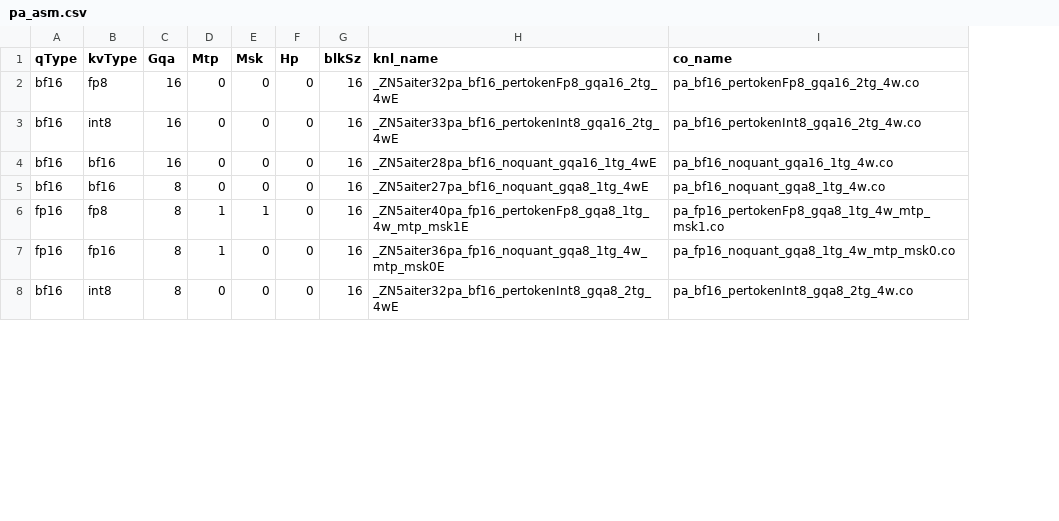
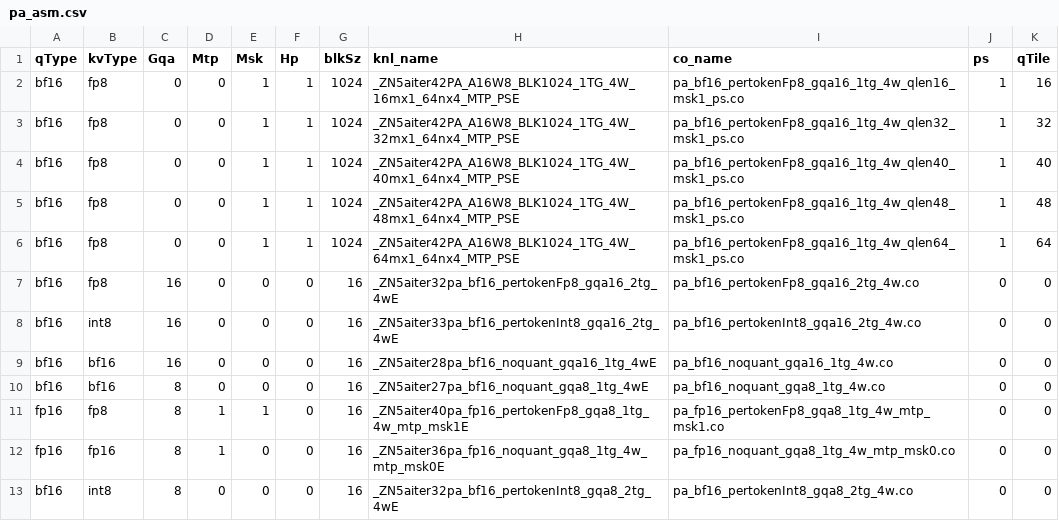
Before and after one commit to lucas-santos-amd/aiter, a CSV file: hsa/gfx942/pa/pa_asm.csv, drawn as a sheet; only a part is shown; addresses are those after the commit; the diff names each change by its address in the sheet, - before the commit and + after, or states it on an @@ line.

Commit message:
Support PA persistent mode in AITER (#1513)
* draft interface for pa

* modifty get_pa_metadata_v1

* add output and cu kernel

* add pa_meta_data api in cu

* fix bug

* move pa metadata to mla file

* use context_len replace last_kv_lens

* fix some bug and enable pa ps

* fix ut

* support metadata+pa+reduce

* add some file

* fix(pa_ps): add kv varlen, fix kv_indptr, kv_indices, get_pa_metadata_info

Signed-off-by: Double Young <yang.yang2@amd.com>

* fix(pa_ps): isolate & fix gen_pa_metadata

Signed-off-by: Double Young <yang.yang2@amd.com>

* test(pa_ps): comment test_pa_ps_simple

* fix(pa_ps): add gqa10 support in mla_reduce dispatch

Signed-off-by: Double Young <yang.yang2@amd.com>

* add new ut for pa ps

* fix(pa_ps): fix calc_LSE and replace asm_pa_ps

Signed-off-by: Double Young <yang.yang2@amd.com>

* test(pa_ps): add load & dump metadata

Signed-off-by: Double Young <yang.yang2@amd.com>

* tmp(pa_ps): hack mla_reduce to ignore nan

Signed-off-by: Double Young <yang.yang2@amd.com>

* add q_tile

* add all case and co

* fix some format

* fix(pa_ps): fix get num_reduce_tile in mla_reduce

Signed-off-by: Double Young <yang.yang2@amd.com>

* add p99 for performance

* fix(pa_ps): fix mla_reduce for gqa10

Signed-off-by: Double Young <yang.yang2@amd.com>

* fix(pa_ps): decrease kFixedOverheadNumBlocks for perf

Signed-off-by: Double Young <yang.yang2@amd.com>

* fix(pa_ps): fix metadata init

Signed-off-by: Double Young <yang.yang2@amd.com>

* fix pa acc issue

* format ut output

* add gfx950 co

* replace new 950 co

---------

Signed-off-by: Double Young <yang.yang2@amd.com>
Co-authored-by: Double Young <yang.yang2@amd.com>

```diff
--- a/hsa/gfx942/pa/pa_asm.csv
+++ b/hsa/gfx942/pa/pa_asm.csv
+column J (ps), rows 7-13: all 0
+column K (qTile), rows 7-13: all 0
+row 2: bf16 | fp8 | 0 | 0 | 1 | 1 | 1024 | _ZN5aiter42PA_A16W8_BLK1024_1TG_4W_16mx1_64nx4_MTP_PSE | pa_bf16_pertokenFp8_gqa16_1tg_4w_qlen16_msk1_ps.co | 1 | 16
+row 3: bf16 | fp8 | 0 | 0 | 1 | 1 | 1024 | _ZN5aiter42PA_A16W8_BLK1024_1TG_4W_32mx1_64nx4_MTP_PSE | pa_bf16_pertokenFp8_gqa16_1tg_4w_qlen32_msk1_ps.co | 1 | 32
+row 4: bf16 | fp8 | 0 | 0 | 1 | 1 | 1024 | _ZN5aiter42PA_A16W8_BLK1024_1TG_4W_40mx1_64nx4_MTP_PSE | pa_bf16_pertokenFp8_gqa16_1tg_4w_qlen40_msk1_ps.co | 1 | 40
+row 5: bf16 | fp8 | 0 | 0 | 1 | 1 | 1024 | _ZN5aiter42PA_A16W8_BLK1024_1TG_4W_48mx1_64nx4_MTP_PSE | pa_bf16_pertokenFp8_gqa16_1tg_4w_qlen48_msk1_ps.co | 1 | 48
+row 6: bf16 | fp8 | 0 | 0 | 1 | 1 | 1024 | _ZN5aiter42PA_A16W8_BLK1024_1TG_4W_64mx1_64nx4_MTP_PSE | pa_bf16_pertokenFp8_gqa16_1tg_4w_qlen64_msk1_ps.co | 1 | 64
```
Also changed, not shown: hsa/gfx950/pa/pa_asm.csv, 25 other files.
